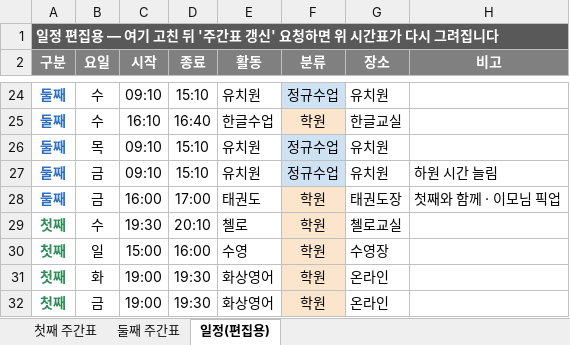
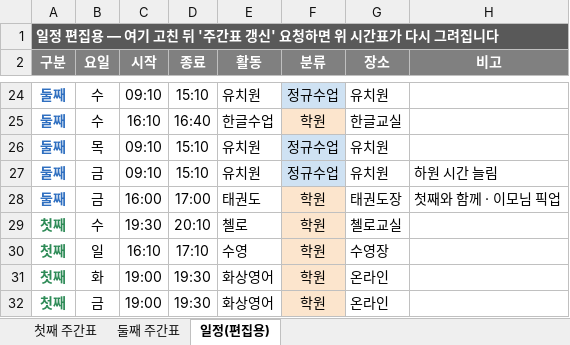
Before and after one commit to Catomo88/time_table, an Excel workbook: 시간표.xlsx, sheet 일정(편집용), drawn as a sheet; only a part is shown, gaps mark what is left out; values as stored, in another font and other column widths than the file's, no borders; the diff names each change by its address in the sheet, - before the commit and + after, or states it on an @@ line.

```diff
--- a/시간표.xlsx (sheet 일정(편집용))
+++ b/시간표.xlsx (sheet 일정(편집용))
-C30 (시작): 15:00
+C30 (시작): 16:10
-D30 (종료): 16:00
+D30 (종료): 17:10
```
Also changed, not shown: sheet 첫째 주간표, 7 other files.
